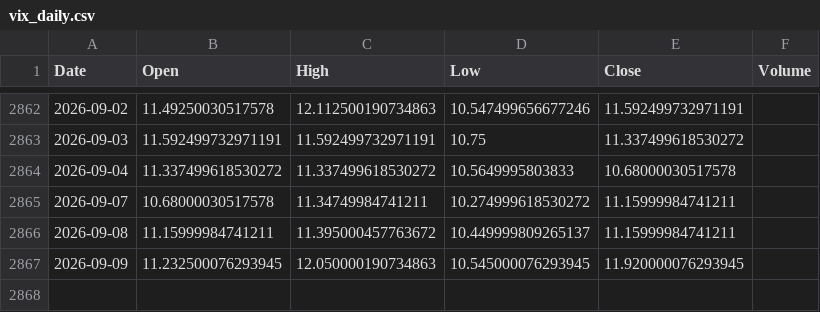
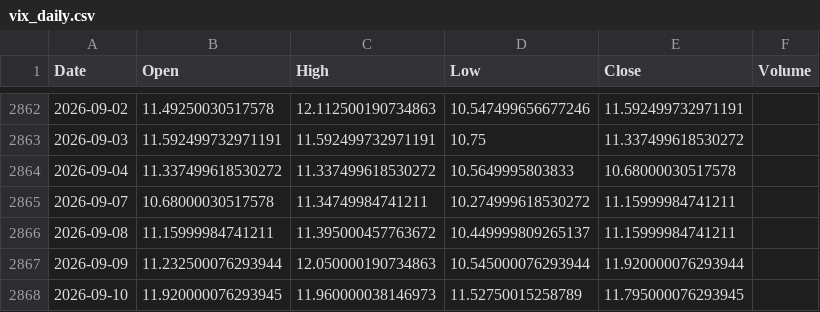
Before and after one commit to pravindev666/Jacob-XGBoost-Classifier, a CSV file: data/vix_daily.csv, drawn as a sheet; only a part is shown, gaps mark what is left out.

```diff
--- a/data/vix_daily.csv
+++ b/data/vix_daily.csv
@@ -2866,2 +2866,3 @@ Date,Open,High,Low,Close,Volume
 2026-09-08,11.15999984741211,11.395000457763672,10.449999809265137,11.15999984741211,
-2026-09-09,11.232500076293945,12.050000190734863,10.545000076293945,11.920000076293945,
+2026-09-09,11.232500076293944,12.050000190734863,10.545000076293944,11.920000076293944,
+2026-09-10,11.920000076293945,11.960000038146973,11.52750015258789,11.795000076293945,
```
Also changed, not shown: data/bank_nifty_daily.csv, data/fii_dii_daily.csv, 5 other files.
